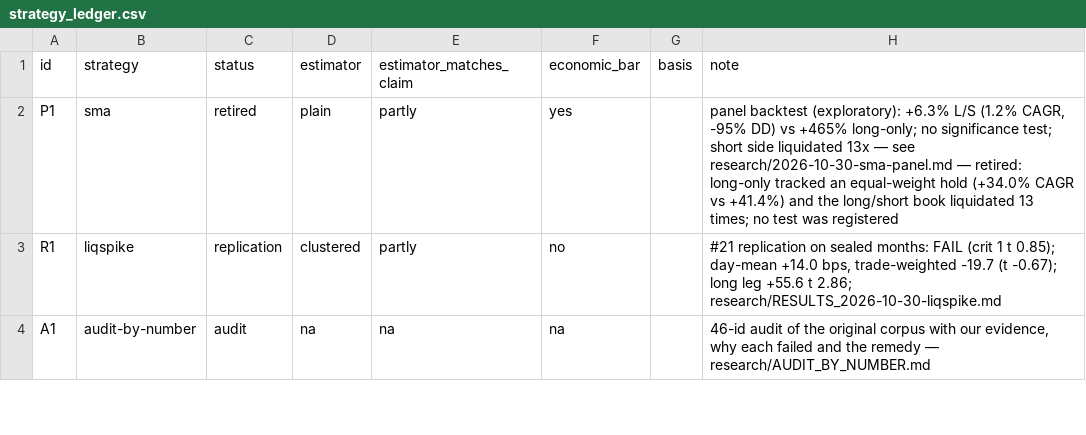
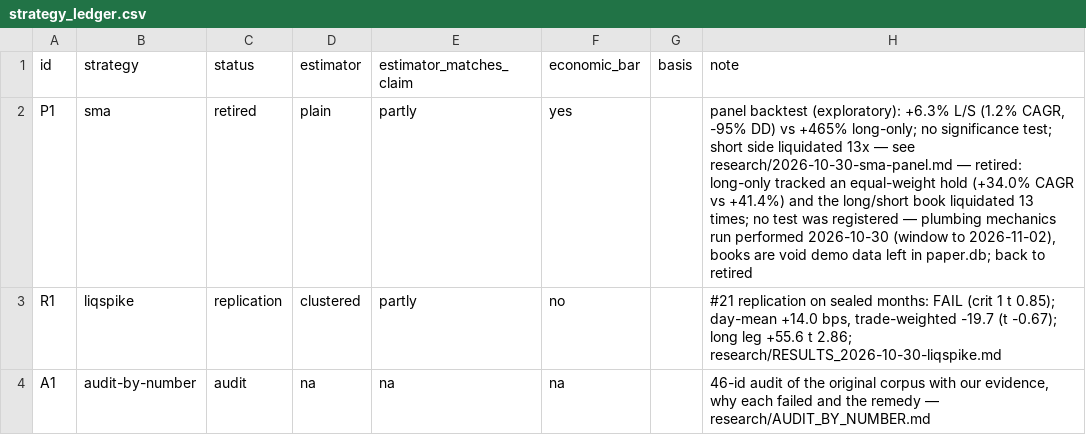
Before and after one commit to 7rido/espero-trading-harness-wip-claude-ds-revision-v1.1, a CSV file: strategy_ledger.csv, drawn as a sheet; only a part is shown.

Commit message:
plumbing: one mechanics cycle on BTC/ETH, then safety restored
Run inside the dated PLUMBING window with the ledger row temporarily plumbing and KILL lifted; local
paper fills only, no signing or venue orders. KILL restored and the row returned to retired; books
void.

```diff
--- a/strategy_ledger.csv
+++ b/strategy_ledger.csv
@@ -1,3 +1,3 @@
 id,strategy,status,estimator,estimator_matches_claim,economic_bar,basis,note
-P1,sma,retired,plain,partly,yes,,"panel backtest (exploratory): +6.3% L/S (1.2% CAGR, -95% DD) vs +465% long-only; no significance test; short side liquidated 13x — see research/2026-10-30-sma-panel.md — retired: long-only tracked an equal-weight hold (+34.0% CAGR vs +41.4%) and the long/short book liquidated 13 times; no test was registered"
+P1,sma,retired,plain,partly,yes,,"panel backtest (exploratory): +6.3% L/S (1.2% CAGR, -95% DD) vs +465% long-only; no significance test; short side liquidated 13x — see research/2026-10-30-sma-panel.md — retired: long-only tracked an equal-weight hold (+34.0% CAGR vs +41.4%) and the long/short book liquidated 13 times; no test was registered — plumbing mechanics run performed 2026-10-30 (window to 2026-11-02), books are void demo data left in paper.db; back to retired"
 R1,liqspike,replication,clustered,partly,no,,"#21 replication on sealed months: FAIL (crit 1 t 0.85); day-mean +14.0 bps, trade-weighted -19.7 (t -0.67); long leg +55.6 t 2.86; research/RESULTS_2026-10-30-liqspike.md"
```
Also changed, not shown: 1 other file.
